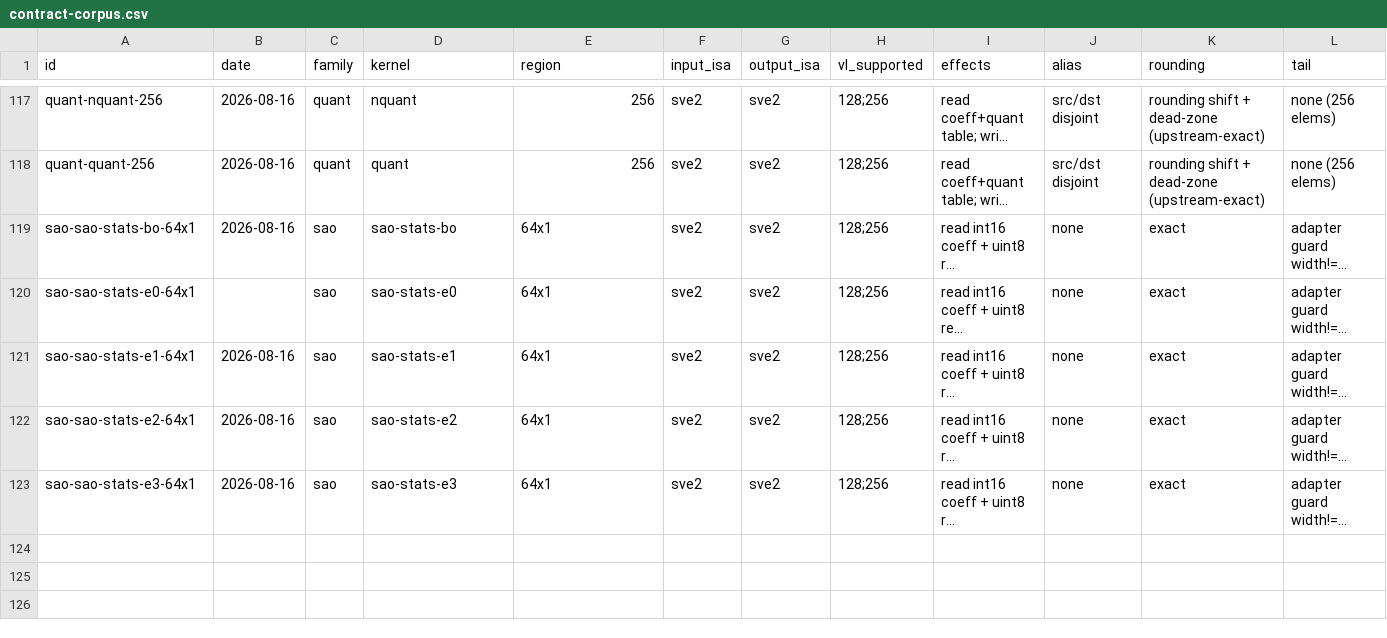
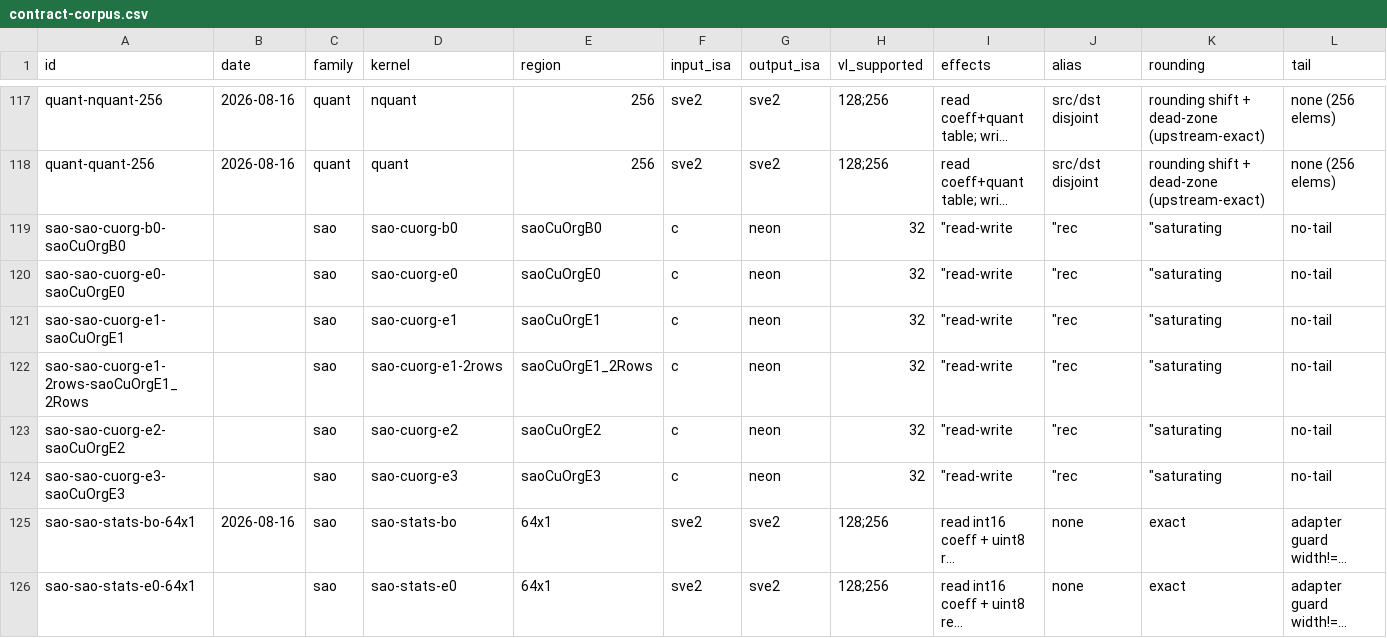
Before and after one commit to chiro2001/a64-simd-dyn-optimizer, a CSV file: data/contract-corpus.csv, drawn as a sheet; only a part is shown, gaps mark what is left out; the shorter side is filled out with more unchanged rows; long unchanged cells end in …; rows hold the shown columns only; the diff names each change by its address in the sheet, - before the commit and + after, or states it on an @@ line.

Commit message:
saoCuOrg family closed: 6 kernels (E0/E1/E1_2Rows/E2/E3/B0) NEON seed candidates gated 20k vs x265 C semantics (0 mismatch); DB 166 rows, contract 128 rows

```diff
--- a/data/contract-corpus.csv
+++ b/data/contract-corpus.csv
+row 119: sao-sao-cuorg-b0-saoCuOrgB0 |  | sao | sao-cuorg-b0 | saoCuOrgB0 | c | neon | 32 | "read-write | "rec | "saturating | no-tail
+row 120: sao-sao-cuorg-e0-saoCuOrgE0 |  | sao | sao-cuorg-e0 | saoCuOrgE0 | c | neon | 32 | "read-write | "rec | "saturating | no-tail
+row 121: sao-sao-cuorg-e1-saoCuOrgE1 |  | sao | sao-cuorg-e1 | saoCuOrgE1 | c | neon | 32 | "read-write | "rec | "saturating | no-tail
+row 122: sao-sao-cuorg-e1-2rows-saoCuOrgE1_2Rows |  | sao | sao-cuorg-e1-2rows | saoCuOrgE1_2Rows | c | neon | 32 | "read-write | "rec | "saturating | no-tail
+row 123: sao-sao-cuorg-e2-saoCuOrgE2 |  | sao | sao-cuorg-e2 | saoCuOrgE2 | c | neon | 32 | "read-write | "rec | "saturating | no-tail
+row 124: sao-sao-cuorg-e3-saoCuOrgE3 |  | sao | sao-cuorg-e3 | saoCuOrgE3 | c | neon | 32 | "read-write | "rec | "saturating | no-tail
```
Also changed, not shown: data/kernel-test-db.csv, 10 other files.
